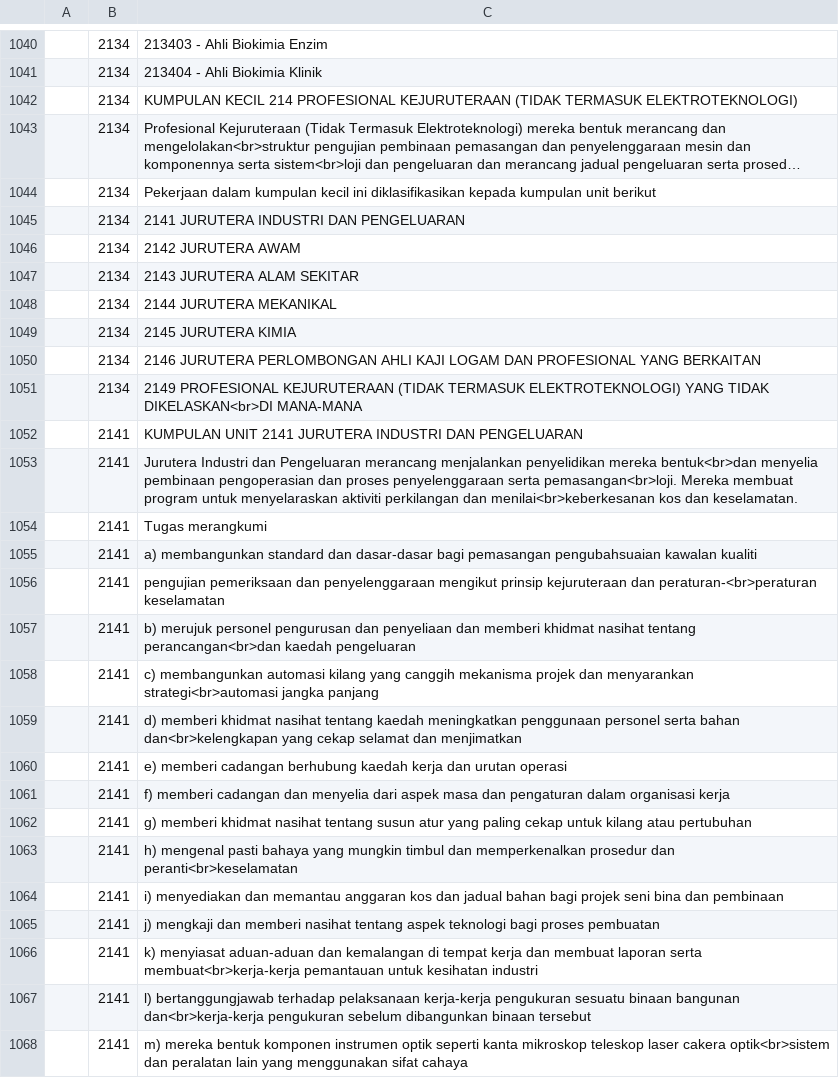
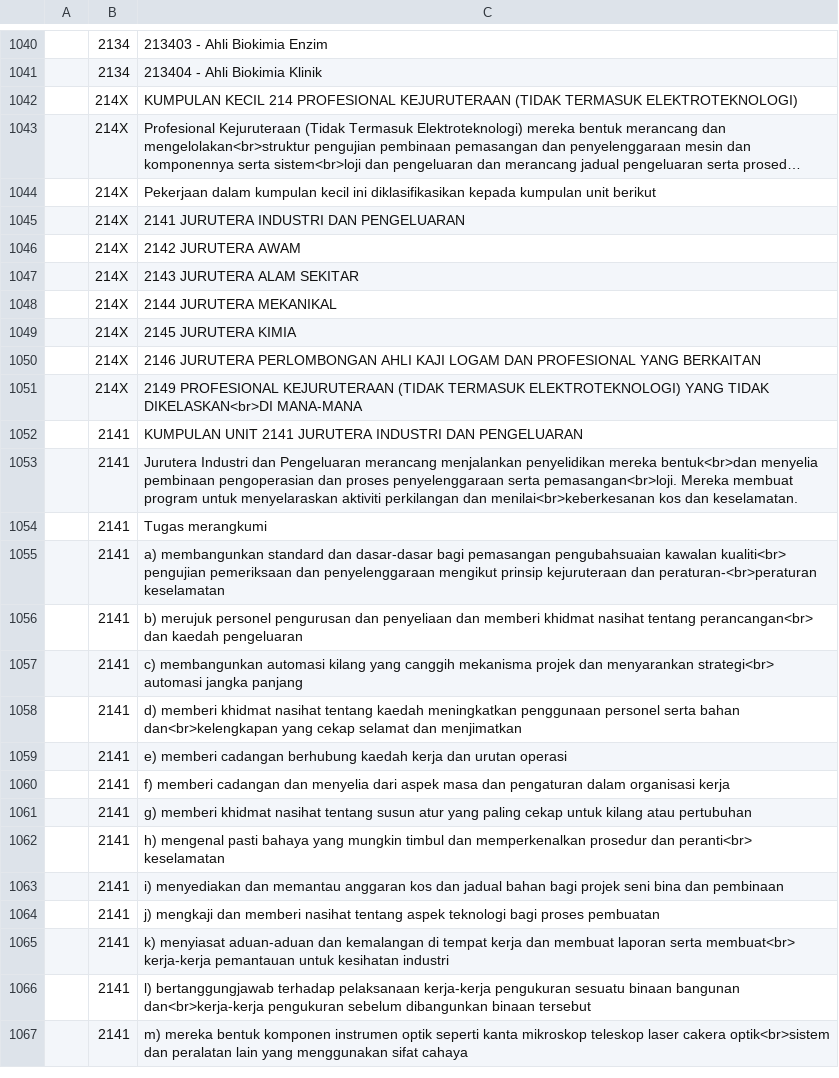
Before and after one commit to amin007/v2, a CSV file: sumber/fail/rujukan/csv/mascoBM-v06.csv, drawn as a sheet; only a part is shown, gaps mark what is left out; long unchanged cells end in …; removed rows and columns are numbered as before the commit, all else as after; the diff covers the shown part only; the diff names each change by its address in the sheet, - before the commit and + after, or states it on an @@ line.

```diff
--- a/sumber/fail/rujukan/csv/mascoBM-v06.csv
+++ b/sumber/fail/rujukan/csv/mascoBM-v06.csv
-B1042:B1051: 2134
+B1042:B1051: 214X
-C1055: …pengubahsuaian kawalan kualiti
+C1055: …pengubahsuaian kawalan kualiti<br> pengujian pemeriksaan dan penyelenggaraan mengikut prinsip kejuruteraan dan peraturan-<br>peraturan keselamatan
-row 1056:  | 2141 | pengujian pemeriksaan dan penyelenggaraan mengikut prinsip kejuruteraan dan peraturan-<br>peraturan keselamatan
-C1056: …nasihat tentang perancangan<br>dan kaedah pengeluaran
+C1056: …nasihat tentang perancangan<br> dan kaedah pengeluaran
-C1057: …dan menyarankan strategi<br>automasi jangka panjang
+C1057: …dan menyarankan strategi<br> automasi jangka panjang
-C1062: …prosedur dan peranti<br>keselamatan
+C1062: …prosedur dan peranti<br> keselamatan
-C1065: …laporan serta membuat<br>kerja-kerja pemantauan untuk…
+C1065: …laporan serta membuat<br> kerja-kerja pemantauan untuk…
```
Also changed, not shown: 3 removed rows and 3 edited cells elsewhere in this file.
